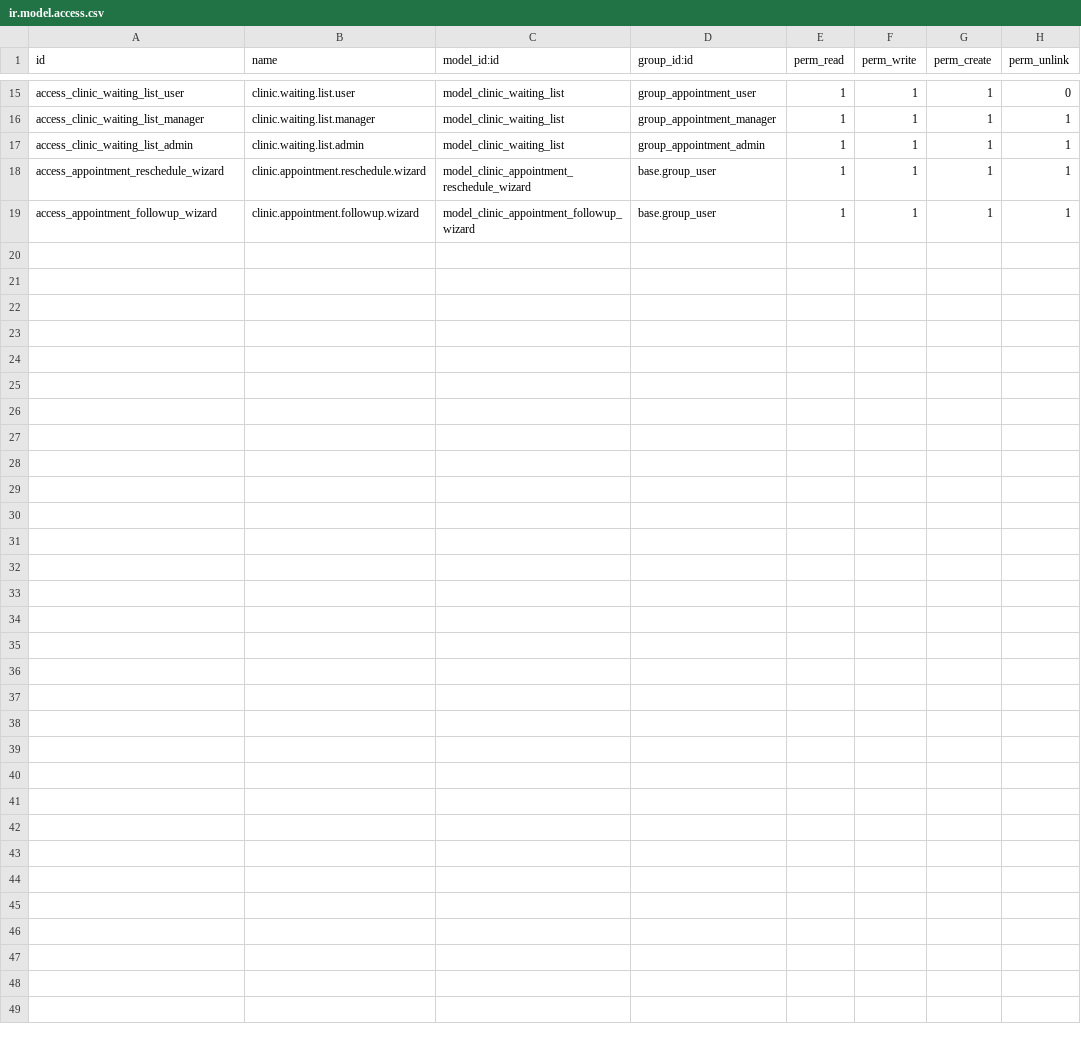
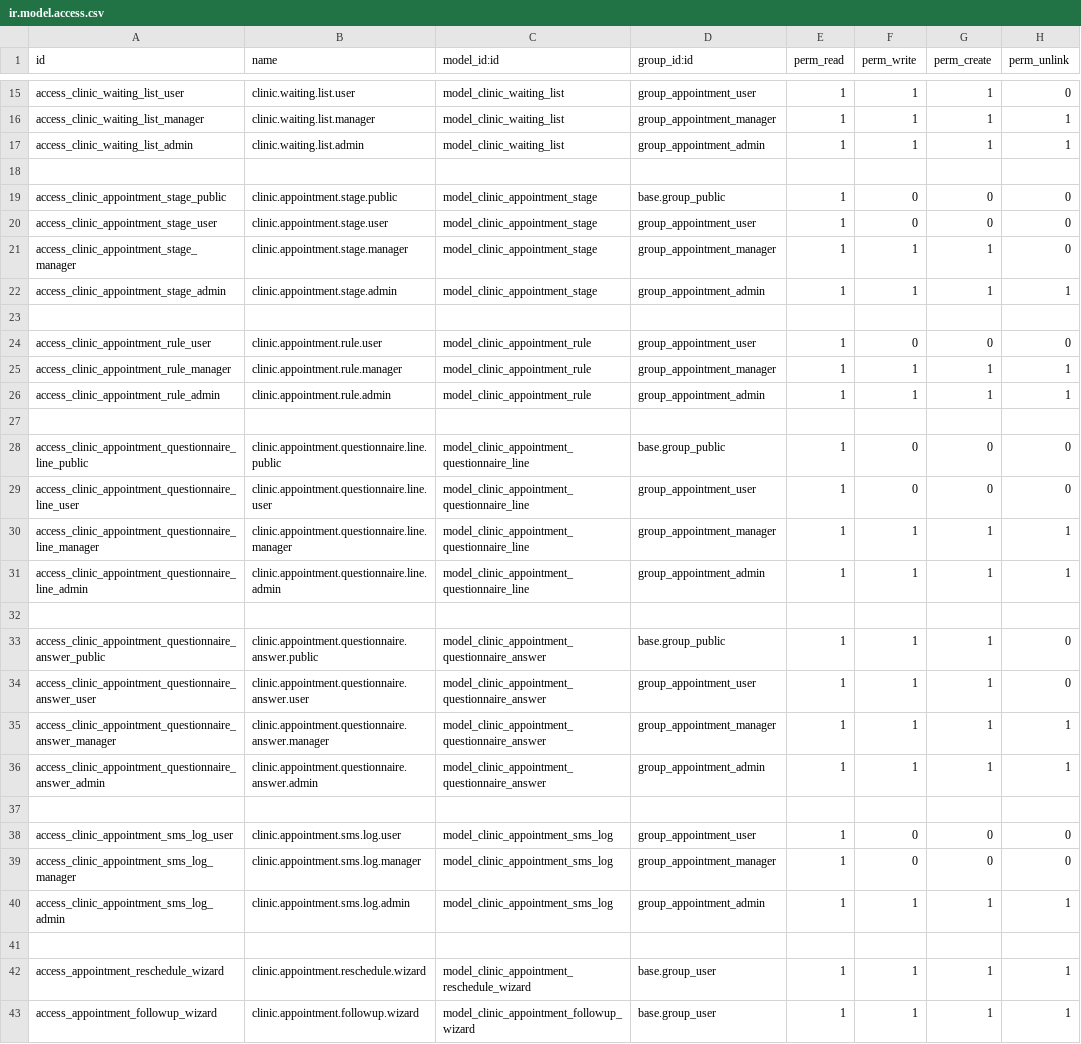
Before and after one commit to SDJAIM/custom_addons19, a CSV file: clinic_appointment_core/security/ir.model.access.csv, drawn as a sheet; only a part is shown, gaps mark what is left out; the diff names each change by its address in the sheet, - before the commit and + after, or states it on an @@ line.

Commit message:
feat: Add appointment stages, types, and cron jobs for reminders and no-show management

```diff
--- a/clinic_appointment_core/security/ir.model.access.csv
+++ b/clinic_appointment_core/security/ir.model.access.csv
+row 18: (empty)
+row 19: access_clinic_appointment_stage_public | clinic.appointment.stage.public | model_clinic_appointment_stage | base.group_public | 1 | 0 | 0 | 0
+row 20: access_clinic_appointment_stage_user | clinic.appointment.stage.user | model_clinic_appointment_stage | group_appointment_user | 1 | 0 | 0 | 0
+row 21: access_clinic_appointment_stage_manager | clinic.appointment.stage.manager | model_clinic_appointment_stage | group_appointment_manager | 1 | 1 | 1 | 0
+row 22: access_clinic_appointment_stage_admin | clinic.appointment.stage.admin | model_clinic_appointment_stage | group_appointment_admin | 1 | 1 | 1 | 1
+row 23: (empty)
+row 24: access_clinic_appointment_rule_user | clinic.appointment.rule.user | model_clinic_appointment_rule | group_appointment_user | 1 | 0 | 0 | 0
+row 25: access_clinic_appointment_rule_manager | clinic.appointment.rule.manager | model_clinic_appointment_rule | group_appointment_manager | 1 | 1 | 1 | 1
+row 26: access_clinic_appointment_rule_admin | clinic.appointment.rule.admin | model_clinic_appointment_rule | group_appointment_admin | 1 | 1 | 1 | 1
+row 27: (empty)
+row 28: access_clinic_appointment_questionnaire_line_public | clinic.appointment.questionnaire.line.public | model_clinic_appointment_questionnaire_line | base.group_public | 1 | 0 | 0 | 0
+row 29: access_clinic_appointment_questionnaire_line_user | clinic.appointment.questionnaire.line.user | model_clinic_appointment_questionnaire_line | group_appointment_user | 1 | 0 | 0 | 0
+row 30: access_clinic_appointment_questionnaire_line_manager | clinic.appointment.questionnaire.line.manager | model_clinic_appointment_questionnaire_line | group_appointment_manager | 1 | 1 | 1 | 1
+row 31: access_clinic_appointment_questionnaire_line_admin | clinic.appointment.questionnaire.line.admin | model_clinic_appointment_questionnaire_line | group_appointment_admin | 1 | 1 | 1 | 1
+row 32: (empty)
+row 33: access_clinic_appointment_questionnaire_answer_public | clinic.appointment.questionnaire.answer.public | model_clinic_appointment_questionnaire_answer | base.group_public | 1 | 1 | 1 | 0
+row 34: access_clinic_appointment_questionnaire_answer_user | clinic.appointment.questionnaire.answer.user | model_clinic_appointment_questionnaire_answer | group_appointment_user | 1 | 1 | 1 | 0
+row 35: access_clinic_appointment_questionnaire_answer_manager | clinic.appointment.questionnaire.answer.manager | model_clinic_appointment_questionnaire_answer | group_appointment_manager | 1 | 1 | 1 | 1
+row 36: access_clinic_appointment_questionnaire_answer_admin | clinic.appointment.questionnaire.answer.admin | model_clinic_appointment_questionnaire_answer | group_appointment_admin | 1 | 1 | 1 | 1
+row 37: (empty)
+row 38: access_clinic_appointment_sms_log_user | clinic.appointment.sms.log.user | model_clinic_appointment_sms_log | group_appointment_user | 1 | 0 | 0 | 0
+row 39: access_clinic_appointment_sms_log_manager | clinic.appointment.sms.log.manager | model_clinic_appointment_sms_log | group_appointment_manager | 1 | 0 | 0 | 0
+row 40: access_clinic_appointment_sms_log_admin | clinic.appointment.sms.log.admin | model_clinic_appointment_sms_log | group_appointment_admin | 1 | 1 | 1 | 1
+row 41: (empty)
```
Also changed, not shown: 5 other files.
